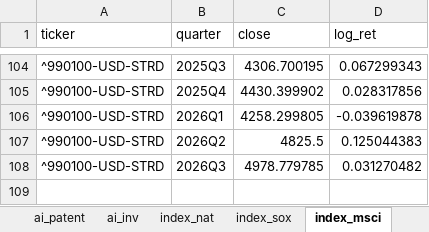
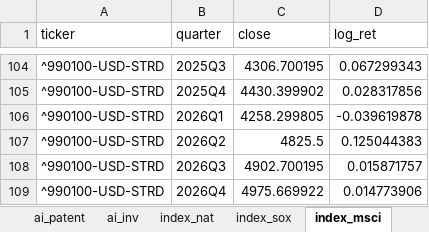
Before and after one commit to vandenEnd/scripts, an Excel workbook: ai_data.xlsx, sheet index_msci, drawn as a sheet; only a part is shown, gaps mark what is left out; values as stored, in another font and other column widths than the file's, no borders; the diff names each change by its address in the sheet, - before the commit and + after, or states it on an @@ line.

```diff
--- a/ai_data.xlsx (sheet index_msci)
+++ b/ai_data.xlsx (sheet index_msci)
-C108 (close): 4978.779785
+C108 (close): 4902.700195
-D108 (log_ret): 0.031270482
+D108 (log_ret): 0.015871757
+row 109: ^990100-USD-STRD | 2026Q4 | 4975.669922 | 0.014773906
```
Also changed, not shown: sheet gdp, sheet ict_inv, sheet gscpi, sheet index_nat, sheet support, sheet hs_export, 6 more sheets, formulas that keep their value.
